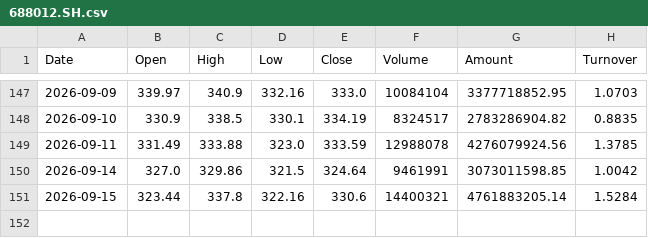
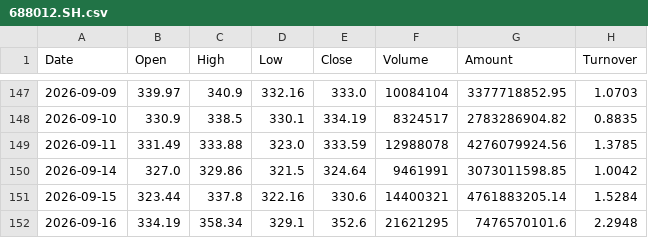
Before and after one commit to SeekerThinker/investment-research, a CSV file: data/market/history/688012.SH.csv, drawn as a sheet; only a part is shown, gaps mark what is left out.

```diff
--- a/data/market/history/688012.SH.csv
+++ b/data/market/history/688012.SH.csv
@@ -151 +151,2 @@ Date,Open,High,Low,Close,Volume,Amount,Turnover
 2026-09-15,323.44,337.8,322.16,330.6,14400321,4761883205.14,1.5284
+2026-09-16,334.19,358.34,329.1,352.6,21621295,7476570101.6,2.2948
```
Also changed, not shown: data/market/history/002371.SZ.csv, data/market/history/601857.SH.csv, 17 other files.
